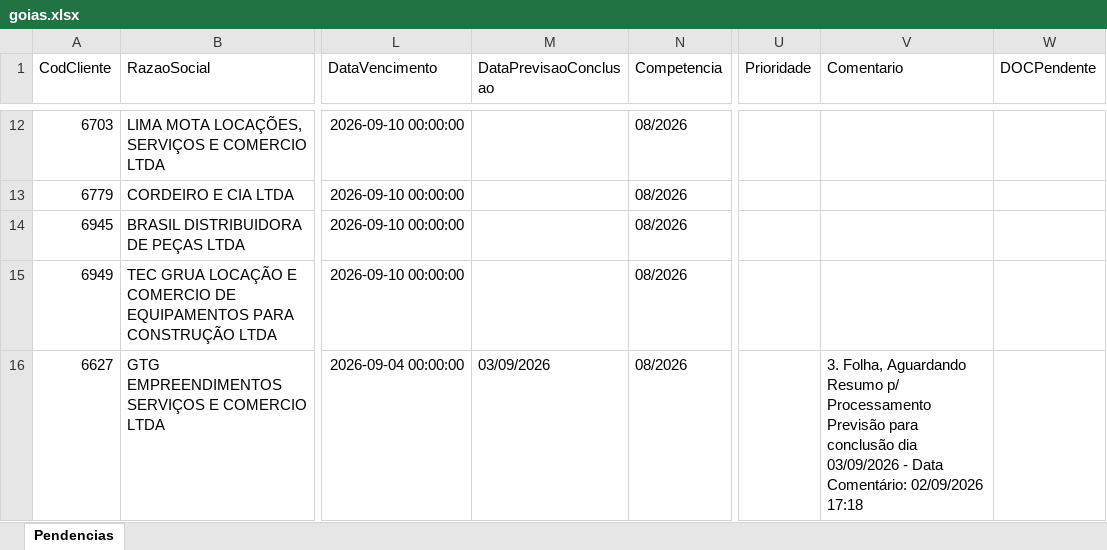
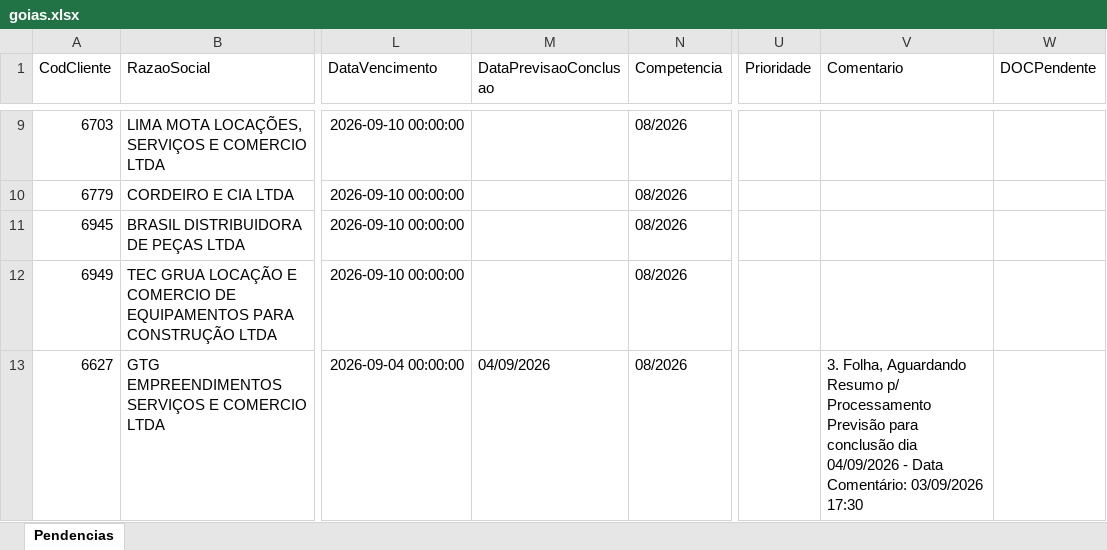
Before and after one commit to Controladoria-MG/Portal-das-tarefas, an Excel workbook: dados/base/goias.xlsx, sheet Pendencias, drawn as a sheet; only a part is shown, gaps mark what is left out; values as stored, in another font and other column widths than the file's, no borders; addresses are those after the commit; the diff covers the shown part only; the diff names each change by its address in the sheet, - before the commit and + after, or states it on an @@ line.

```diff
--- a/dados/base/goias.xlsx (sheet Pendencias)
+++ b/dados/base/goias.xlsx (sheet Pendencias)
-M13 (DataPrevisaoConclusao): 03/09/2026
+M13 (DataPrevisaoConclusao): 04/09/2026
-V13 (Comentario): …conclusão dia 03/09/2026 - Data Comentário: 02/09/2026 17:18
+V13 (Comentario): …conclusão dia 04/09/2026 - Data Comentário: 03/09/2026 17:30
```
Also changed, not shown: 3 added rows, 3 removed rows and 28 edited cells elsewhere in this sheet, dados/base/bpo.xlsx, dados/base/mg_express.xlsx, 3 other files.
